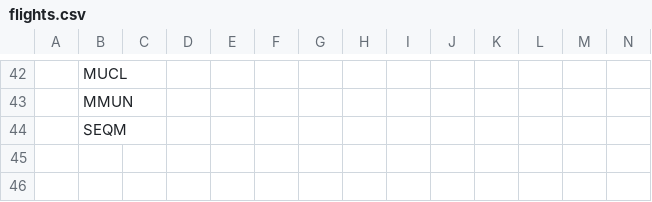
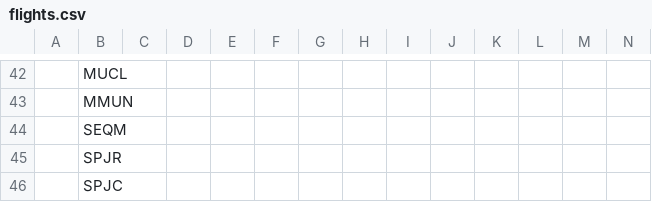
Before and after one commit to johannesmols/flight-tracker, a CSV file: data/flights.csv, drawn as a sheet; only a part is shown, gaps mark what is left out; rows hold the shown columns only; the diff names each change by its address in the sheet, - before the commit and + after, or states it on an @@ line.

Commit message:
Updated flight data

```diff
--- a/data/flights.csv
+++ b/data/flights.csv
+row 45:  | SPJR
+row 46:  | SPJC
```
